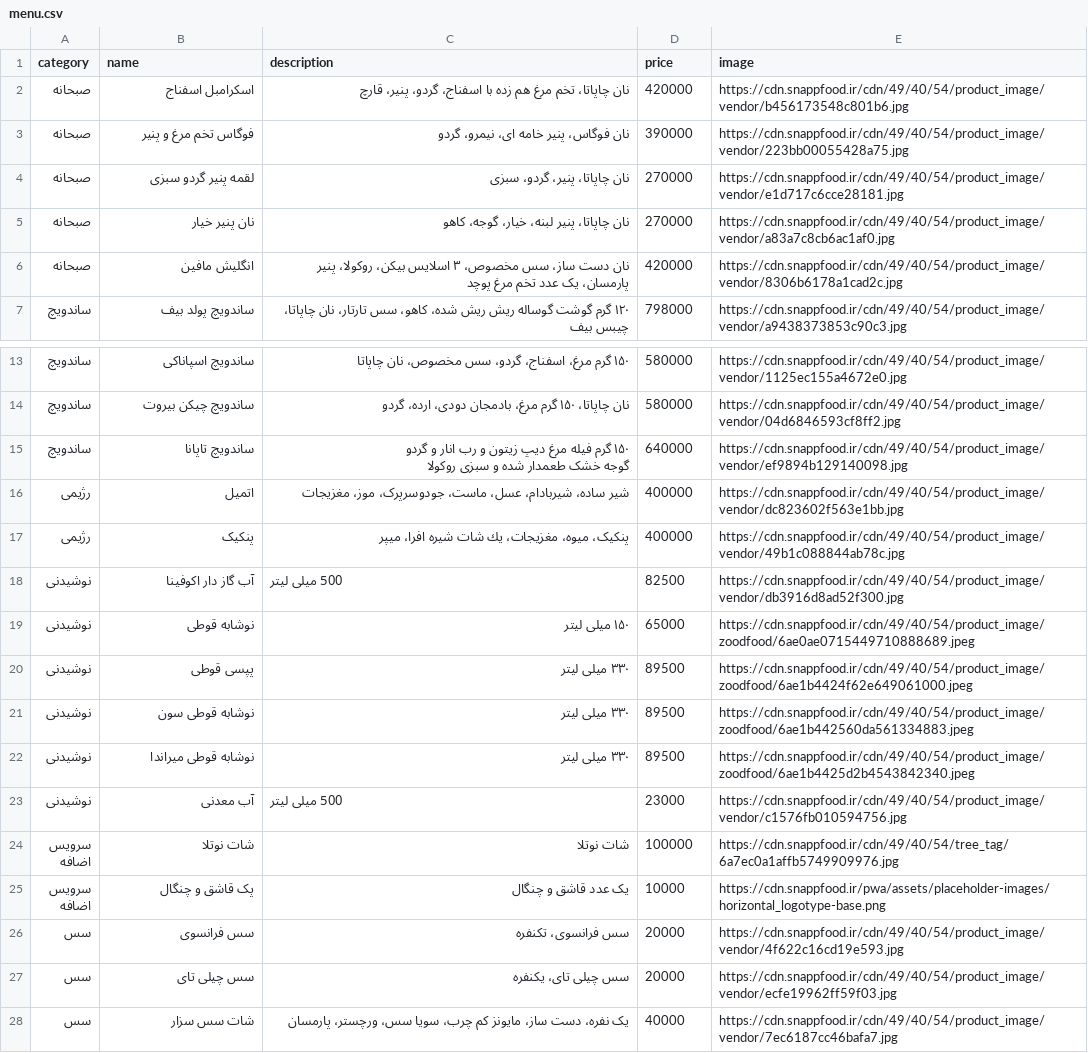
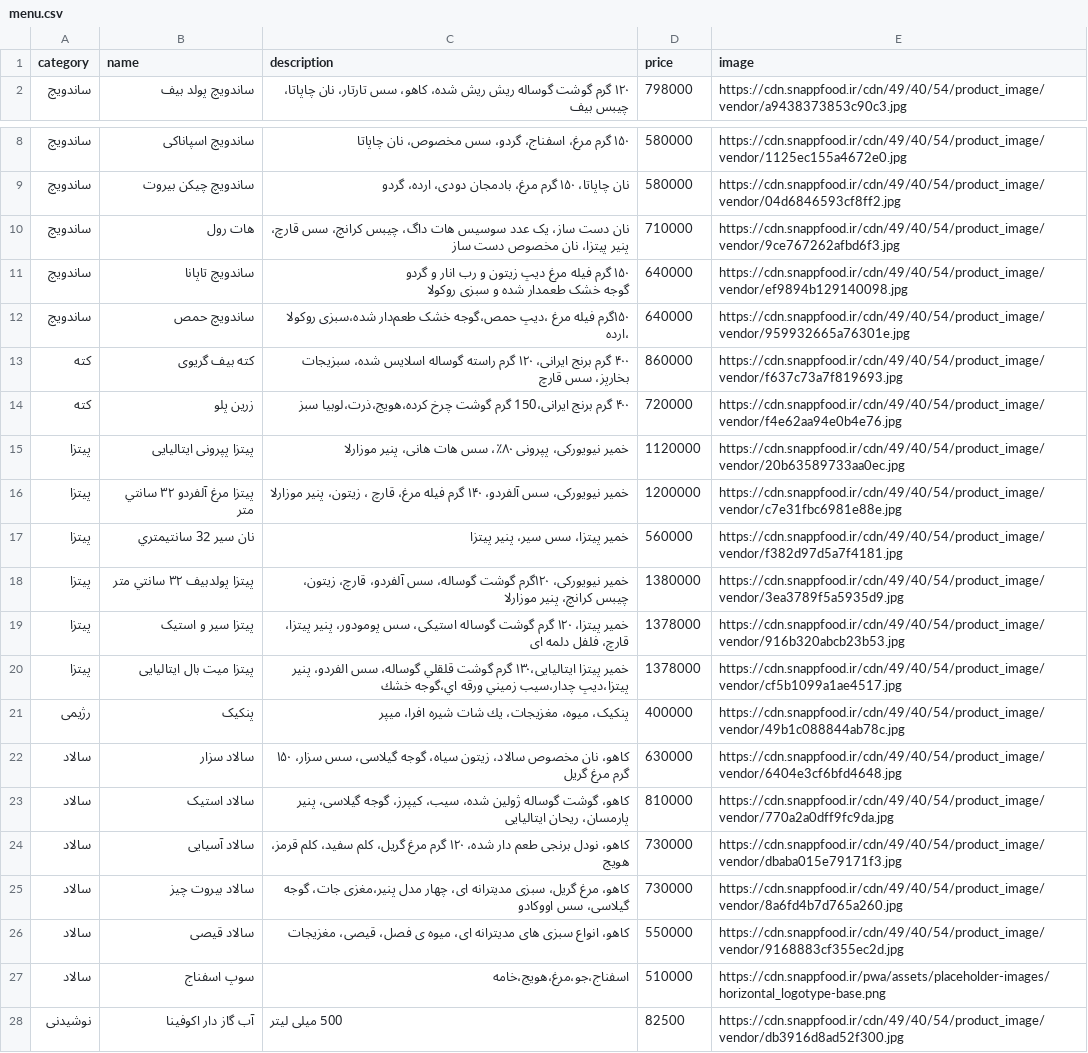
Before and after one commit to FORTE-Cafe/FoodBar-Menu, a CSV file: menu.csv, drawn as a sheet; only a part is shown, gaps mark what is left out; the shorter side is filled out with more unchanged rows.

Commit message:
Update menu (2026-11-28 17:18 UTC)

```diff
--- a/menu.csv
+++ b/menu.csv
@@ -1,7 +1,2 @@
 category,name,description,price,image
-صبحانه,اسکرامبل اسفناج,نان چاپاتا، تخم مرغ هم زده با اسفناج، گردو، پنیر، قارچ,420000,https://cdn.snappfood.ir/cdn/49/40/54/product_image/vendor/b456173548c801b6.jpg
-صبحانه,فوگاس تخم مرغ و پنیر,نان فوگاس، پنیر خامه ای، نیمرو، گردو,390000,https://cdn.snappfood.ir/cdn/49/40/54/product_image/vendor/223bb00055428a75.jpg
-صبحانه,لقمه پنیر گردو سبزی,نان چاپاتا، پنیر، گردو، سبزی,270000,https://cdn.snappfood.ir/cdn/49/40/54/product_image/vendor/e1d717c6cce28181.jpg
-صبحانه,نان پنیر خیار,نان چاپاتا، پنیر لبنه، خیار، گوجه، کاهو,270000,https://cdn.snappfood.ir/cdn/49/40/54/product_image/vendor/a83a7c8cb6ac1af0.jpg
-صبحانه,انگلیش مافین,نان دست ساز، سس مخصوص، ۳ اسلایس بیکن، روکولا، پنیر پارمسان، یک عدد تخم مرغ پوچد,420000,https://cdn.snappfood.ir/cdn/49/40/54/product_image/vendor/8306b6178a1cad2c.jpg
 ساندویچ,ساندویچ پولد بیف,۱۲۰ گرم گوشت گوساله ریش ریش شده، کاهو، سس تارتار، نان چاپاتا، چیبس بیف,798000,https://cdn.snappfood.ir/cdn/49/40/54/product_image/vendor/a9438373853c90c3.jpg
@@ -14,6 +9,21 @@
 ساندویچ,ساندویچ چیکن بیروت,نان چاپاتا، ۱۵۰ گرم مرغ، بادمجان دودی، ارده، گردو,580000,https://cdn.snappfood.ir/cdn/49/40/54/product_image/vendor/04d6846593cf8ff2.jpg
+ساندویچ,هات رول,نان دست ساز، یک عدد سوسیس هات داگ، چیبس کرانچ، سس قارچ، پنیر پیتزا، نان مخصوص دست ساز,710000,https://cdn.snappfood.ir/cdn/49/40/54/product_image/vendor/9ce767262afbd6f3.jpg
 ساندویچ,ساندویچ تاپانا,"۱۵۰ گرم فیله مرغ دیپ زیتون و رب انار و گردو
  گوجه خشک طعمدار شده و سبزی روکولا",640000,https://cdn.snappfood.ir/cdn/49/40/54/product_image/vendor/ef9894b129140098.jpg
-رژیمی,اتمیل,شیر ساده، شیربادام، عسل، ماست، جودوسرپرک، موز، مغزیجات,400000,https://cdn.snappfood.ir/cdn/49/40/54/product_image/vendor/dc823602f563e1bb.jpg
+ساندویچ,ساندویچ حمص,۱۵۰گرم فیله مرغ ،دیپ حمص،گوجه خشک طعم‌دار شده،سبزی روکولا ،ارده,640000,https://cdn.snappfood.ir/cdn/49/40/54/product_image/vendor/959932665a76301e.jpg
+کته,کته بیف گریوی,۴۰۰ گرم برنج ایرانی، ۱۲۰ گرم راسته گوساله اسلایس شده، سبزیجات بخارپز، سس قارچ,860000,https://cdn.snappfood.ir/cdn/49/40/54/product_image/vendor/f637c73a7f819693.jpg
+کته,زرین پلو,۴٠٠ گرم برنج ایرانی،150 گرم گوشت چرخ کرده،هویج،ذرت،لوبیا سبز,720000,https://cdn.snappfood.ir/cdn/49/40/54/product_image/vendor/f4e62aa94e0b4e76.jpg
+پیتزا,پیتزا پپرونی ایتالیایی,خمیر نیویورکی، پپرونی ۸۰٪، سس هات هانی، پنیر موزارلا,1120000,https://cdn.snappfood.ir/cdn/49/40/54/product_image/vendor/20b63589733aa0ec.jpg
+پیتزا,پیتزا مرغ آلفردو ٣٢ سانتي متر,خمیر نیویورکی، سس آلفردو، ۱۴۰ گرم فیله مرغ، قارچ ، زیتون، پنیر موزارلا,1200000,https://cdn.snappfood.ir/cdn/49/40/54/product_image/vendor/c7e31fbc6981e88e.jpg
+پیتزا,نان سیر 32 سانتيمتري,خمیر پیتزا، سس سیر، پنیر پیتزا,560000,https://cdn.snappfood.ir/cdn/49/40/54/product_image/vendor/f382d97d5a7f4181.jpg
+پیتزا,پیتزا پولدبیف ٣٢ سانتي متر,خمیر نیویورکی، ۱۲۰گرم گوشت گوساله، سس آلفردو، قارچ، زیتون، چیبس کرانچ، پنیر موزارلا,1380000,https://cdn.snappfood.ir/cdn/49/40/54/product_image/vendor/3ea3789f5a5935d9.jpg
+پیتزا,پیتزا سیر و استیک,خمیر پیتزا، ۱۲۰ گرم گوشت گوساله استیکی، سس پومودور، پنیر پیتزا، قارچ، فلفل دلمه ای,1378000,https://cdn.snappfood.ir/cdn/49/40/54/product_image/vendor/916b320abcb23b53.jpg
+پیتزا,پیتزا میت بال ایتالیایی,خمیر پیتزا ایتالیایی،١٣٠ گرم گوشت قلقلي گوساله، سس الفردو، پنیر پیتزا،ديپ چدار،سيب زميني ورقه اي،گوجه خشك,1378000,https://cdn.snappfood.ir/cdn/49/40/54/product_image/vendor/cf5b1099a1ae4517.jpg
 رژیمی,پنکیک,پنکیک، میوه، مغزیجات، يك شات شيره افرا، ميپر,400000,https://cdn.snappfood.ir/cdn/49/40/54/product_image/vendor/49b1c088844ab78c.jpg
+سالاد,سالاد سزار,کاهو، نان مخصوص سالاد، زیتون سیاه، گوجه گیلاسی، سس سزار، ۱۵۰ گرم مرغ گریل,630000,https://cdn.snappfood.ir/cdn/49/40/54/product_image/vendor/6404e3cf6bfd4648.jpg
+سالاد,سالاد استیک,کاهو، گوشت گوساله ژولین شده، سیب، کیپرز، گوجه گیلاسی، پنیر پارمسان، ریحان ایتالیایی,810000,https://cdn.snappfood.ir/cdn/49/40/54/product_image/vendor/770a2a0dff9fc9da.jpg
+سالاد,سالاد آسیایی,کاهو، نودل برنجی طعم دار شده، ۱۲۰ گرم مرغ گریل، کلم سفید، کلم قرمز، هویج,730000,https://cdn.snappfood.ir/cdn/49/40/54/product_image/vendor/dbaba015e79171f3.jpg
+سالاد,سالاد بیروت چیز,کاهو، مرغ گریل، سبزی مدیترانه ای، چهار مدل پنیر،مغزی جات، گوجه گیلاسی، سس اووکادو,730000,https://cdn.snappfood.ir/cdn/49/40/54/product_image/vendor/8a6fd4b7d765a260.jpg
+سالاد,سالاد قیصی,کاهو، انواع سبزی های مدیترانه ای، میوه ی فصل، قیصی، مغزیجات,550000,https://cdn.snappfood.ir/cdn/49/40/54/product_image/vendor/9168883cf355ec2d.jpg
+سالاد,سوپ اسفناج,اسفناج،جو،مرغ،هویج،خامه,510000,https://cdn.snappfood.ir/pwa/assets/placeholder-images/horizontal_logotype-base.png
 نوشیدنی,آب گاز دار اکوفینا,500 میلی لیتر,82500,https://cdn.snappfood.ir/cdn/49/40/54/product_image/vendor/db3916d8ad52f300.jpg
```
